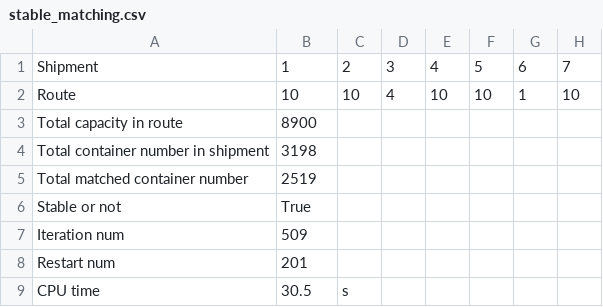
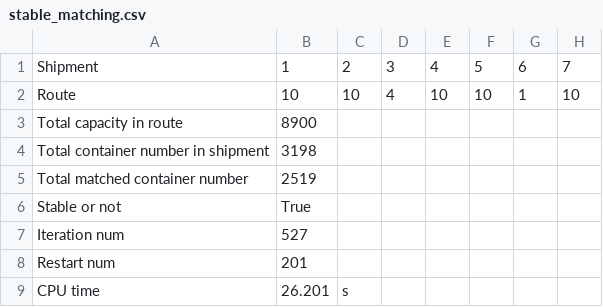
Before and after one commit to hwj123hwj/multimodal-transport, a CSV file: cmake-build-debug/result/stable_matching.csv, drawn as a sheet; only a part is shown; the diff names each change by its address in the sheet, - before the commit and + after, or states it on an @@ line.

```diff
--- a/cmake-build-debug/result/stable_matching.csv
+++ b/cmake-build-debug/result/stable_matching.csv
-B7: 509
+B7: 527
-B9: 30.5
+B9: 26.201
```
Also changed, not shown: 6 other files.
